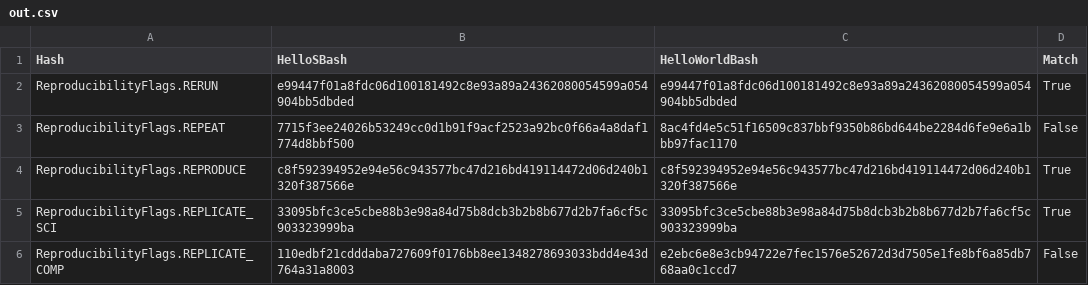
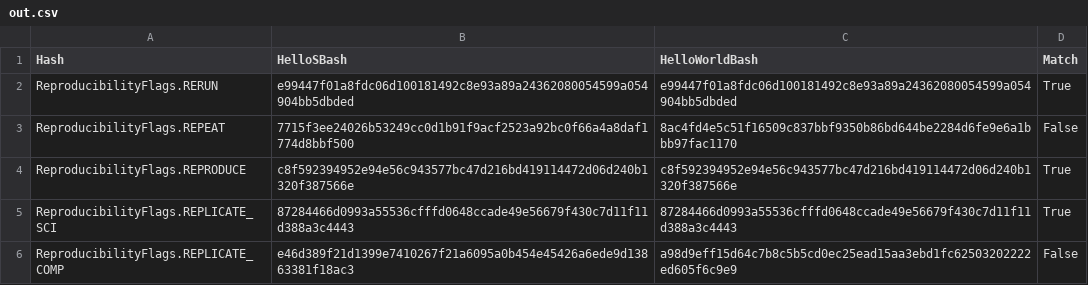
Before and after one commit to pritchardn/windlass, a CSV file: Experiments/EX1HelloWorld/out.csv, drawn as a sheet.

```diff
--- a/Experiments/EX1HelloWorld/out.csv
+++ b/Experiments/EX1HelloWorld/out.csv
@@ -4,3 +4,3 @@ ReproducibilityFlags.REPEAT,7715f3ee24026b53249cc0d1b91f9acf2523a92bc0f66a4a8daf
 ReproducibilityFlags.REPRODUCE,c8f592394952e94e56c943577bc47d216bd419114472d06d240b1320f387566e,c8f592394952e94e56c943577bc47d216bd419114472d06d240b1320f387566e,True
-ReproducibilityFlags.REPLICATE_SCI,33095bfc3ce5cbe88b3e98a84d75b8dcb3b2b8b677d2b7fa6cf5c903323999ba,33095bfc3ce5cbe88b3e98a84d75b8dcb3b2b8b677d2b7fa6cf5c903323999ba,True
-ReproducibilityFlags.REPLICATE_COMP,110edbf21cdddaba727609f0176bb8ee1348278693033bdd4e43d764a31a8003,e2ebc6e8e3cb94722e7fec1576e52672d3d7505e1fe8bf6a85db768aa0c1ccd7,False
+ReproducibilityFlags.REPLICATE_SCI,87284466d0993a55536cfffd0648ccade49e56679f430c7d11f11d388a3c4443,87284466d0993a55536cfffd0648ccade49e56679f430c7d11f11d388a3c4443,True
+ReproducibilityFlags.REPLICATE_COMP,e46d389f21d1399e7410267f21a6095a0b454e45426a6ede9d13863381f18ac3,a98d9eff15d64c7b8c5b5cd0ec25ead15aa3ebd1fc62503202222ed605f6c9e9,False
```
Also changed, not shown: Experiments/EX2HelloWorld/out.csv.
